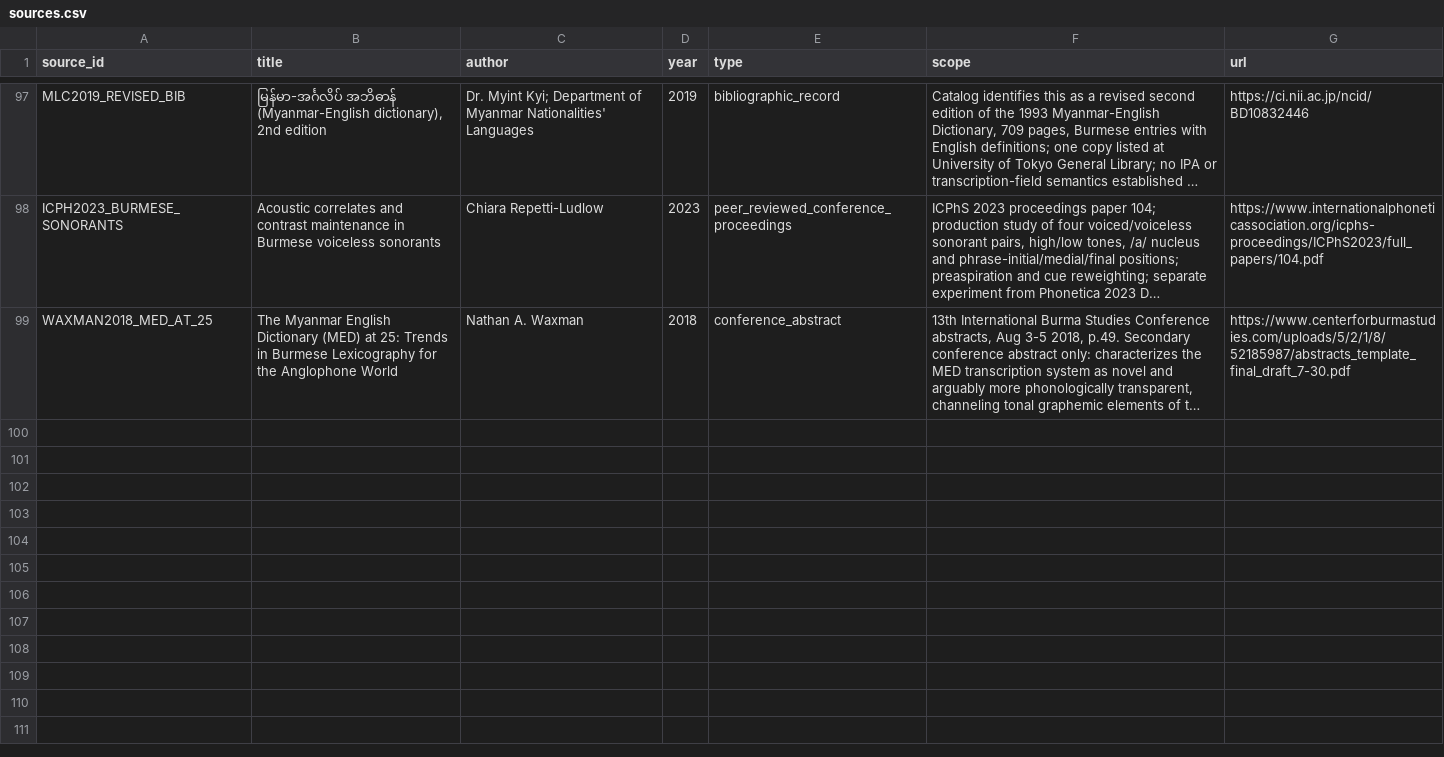
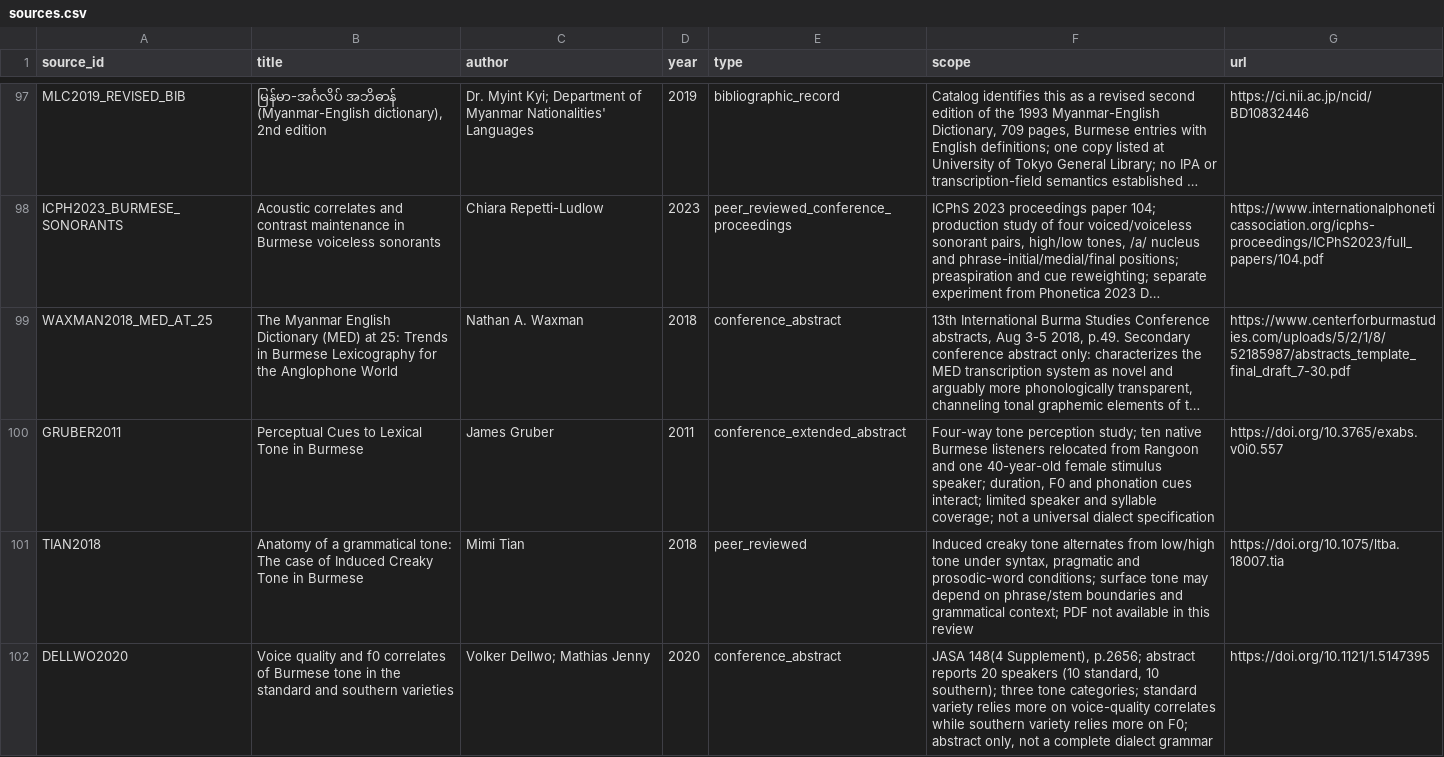
Before and after one commit to ClippyFirst/Burmese-Ukrainian-Phonetic-System, a CSV file: data/burmese/sources.csv, drawn as a sheet; only a part is shown, gaps mark what is left out; long unchanged cells end in …; the diff names each change by its address in the sheet, - before the commit and + after, or states it on an @@ line.

```diff
--- a/data/burmese/sources.csv
+++ b/data/burmese/sources.csv
+row 100: GRUBER2011 | Perceptual Cues to Lexical Tone in Burmese | James Gruber | 2011 | conference_extended_abstract | Four-way tone perception study; ten native Burmese listeners relocated from Rangoon and one 40-year-old female stimulus speaker; duration, F0 and phonation cues interact; limited speaker and syllable coverage; not a universal dialect specification | https://doi.org/10.3765/exabs.v0i0.557
+row 101: TIAN2018 | Anatomy of a grammatical tone: The case of Induced Creaky Tone in Burmese | Mimi Tian | 2018 | peer_reviewed | Induced creaky tone alternates from low/high tone under syntax, pragmatic and prosodic-word conditions; surface tone may depend on phrase/stem boundaries and grammatical context; PDF not available in this review | https://doi.org/10.1075/ltba.18007.tia
+row 102: DELLWO2020 | Voice quality and f0 correlates of Burmese tone in the standard and southern varieties | Volker Dellwo; Mathias Jenny | 2020 | conference_abstract | JASA 148(4 Supplement), p.2656; abstract reports 20 speakers (10 standard, 10 southern); three tone categories; standard variety relies more on voice-quality correlates while southern variety relies more on F0; abstract only, not a complete dialect grammar | https://doi.org/10.1121/1.5147395
```
Also changed, not shown: data/burmese/rime_prosody_evidence.csv, data/burmese/source_claims.csv, 19 other files.
